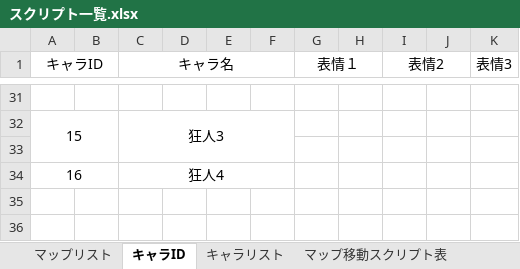
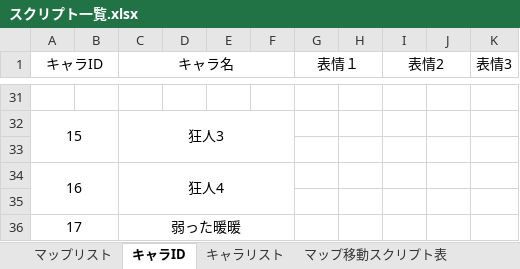
Before and after one commit to the-last-dinner/6chefs-full, an Excel workbook: Resources_original/script/スクリプト一覧.xlsx, sheet キャラID, drawn as a sheet; only a part is shown, gaps mark what is left out; values as stored, in another font and other column widths than the file's, no borders; the diff names each change by its address in the sheet, - before the commit and + after, or states it on an @@ line.

```diff
--- a/Resources_original/script/スクリプト一覧.xlsx (sheet キャラID)
+++ b/Resources_original/script/スクリプト一覧.xlsx (sheet キャラID)
+row 35: (empty)
+row 36: 17 |  | 弱った暖暖
```
Also changed, not shown: sheet イベント系, sheet キャラリスト, sheet マップ移動スクリプト表, sheet アイテムリスト.
